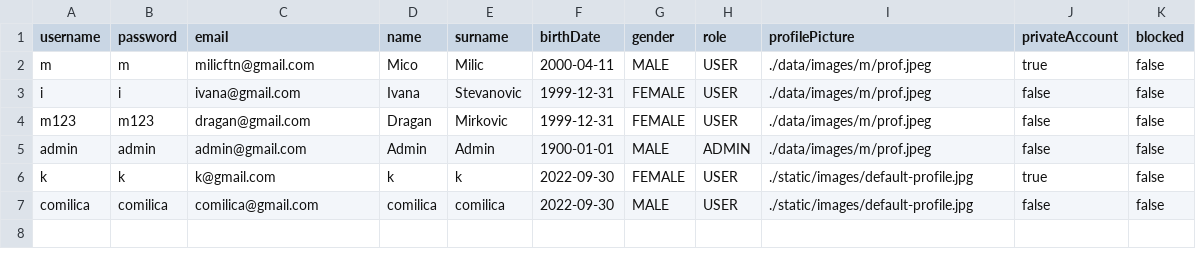
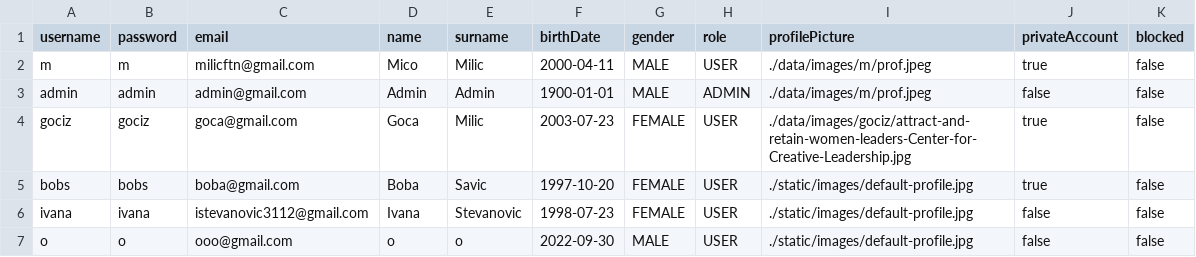
Before and after one commit to Fieldmatic/Social-Network, a CSV file: data/csv/User.csv, drawn as a sheet.

```diff
--- a/data/csv/User.csv
+++ b/data/csv/User.csv
@@ -2,6 +2,6 @@ username,password,email,name,surname,birthDate,gender,role,profilePicture,privat
 m,m,milicftn@gmail.com,Mico,Milic,2000-04-11,MALE,USER,./data/images/m/prof.jpeg,true,false
-i,i,ivana@gmail.com,Ivana,Stevanovic,1999-12-31,FEMALE,USER,./data/images/m/prof.jpeg,false,false
-m123,m123,dragan@gmail.com,Dragan,Mirkovic,1999-12-31,FEMALE,USER,./data/images/m/prof.jpeg,false,false
 admin,admin,admin@gmail.com,Admin,Admin,1900-01-01,MALE,ADMIN,./data/images/m/prof.jpeg,false,false
-k,k,k@gmail.com,k,k,2022-09-30,FEMALE,USER,./static/images/default-profile.jpg,true,false
-comilica,comilica,comilica@gmail.com,comilica,comilica,2022-09-30,MALE,USER,./static/images/default-profile.jpg,false,false
+gociz,gociz,goca@gmail.com,Goca,Milic,2003-07-23,FEMALE,USER,./data/images/gociz/attract-and-retain-women-leaders-Center-for-Creative-Leadership.jpg,true,false
+bobs,bobs,boba@gmail.com,Boba,Savic,1997-10-20,FEMALE,USER,./static/images/default-profile.jpg,true,false
+ivana,ivana,istevanovic3112@gmail.com,Ivana,Stevanovic,1998-07-23,FEMALE,USER,./static/images/default-profile.jpg,false,false
+o,o,ooo@gmail.com,o,o,2022-09-30,MALE,USER,./static/images/default-profile.jpg,false,false
```
Also changed, not shown: data/csv/Post.csv, 16 other files.
